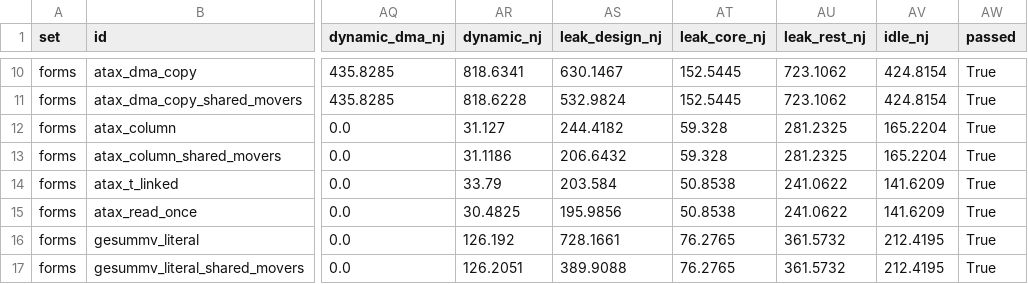
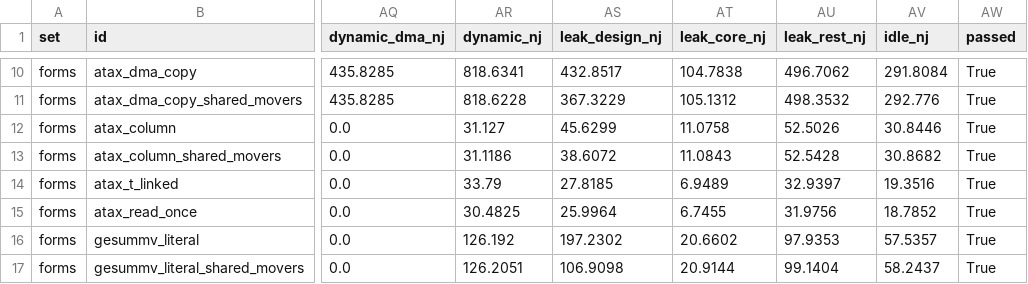
Before and after one commit to KULeuven-MICAS/snax-forge, a CSV file: paper/data/forms.csv, drawn as a sheet; only a part is shown, gaps mark what is left out; the diff covers the shown part only; the diff names each change by its address in the sheet, - before the commit and + after, or states it on an @@ line.

```diff
--- a/paper/data/forms.csv
+++ b/paper/data/forms.csv
-AS10 (leak_design_nj): 630.1467
+AS10 (leak_design_nj): 432.8517
-AT10 (leak_core_nj): 152.5445
+AT10 (leak_core_nj): 104.7838
-AU10 (leak_rest_nj): 723.1062
+AU10 (leak_rest_nj): 496.7062
-AV10 (idle_nj): 424.8154
+AV10 (idle_nj): 291.8084
-AS11 (leak_design_nj): 532.9824
+AS11 (leak_design_nj): 367.3229
-AT11 (leak_core_nj): 152.5445
+AT11 (leak_core_nj): 105.1312
-AU11 (leak_rest_nj): 723.1062
+AU11 (leak_rest_nj): 498.3532
-AV11 (idle_nj): 424.8154
+AV11 (idle_nj): 292.776
-AS12 (leak_design_nj): 244.4182
+AS12 (leak_design_nj): 45.6299
-AT12 (leak_core_nj): 59.328
+AT12 (leak_core_nj): 11.0758
-AU12 (leak_rest_nj): 281.2325
+AU12 (leak_rest_nj): 52.5026
-AV12 (idle_nj): 165.2204
+AV12 (idle_nj): 30.8446
-AS13 (leak_design_nj): 206.6432
+AS13 (leak_design_nj): 38.6072
-AT13 (leak_core_nj): 59.328
+AT13 (leak_core_nj): 11.0843
-AU13 (leak_rest_nj): 281.2325
+AU13 (leak_rest_nj): 52.5428
-AV13 (idle_nj): 165.2204
+AV13 (idle_nj): 30.8682
-AS14 (leak_design_nj): 203.584
+AS14 (leak_design_nj): 27.8185
-AT14 (leak_core_nj): 50.8538
+AT14 (leak_core_nj): 6.9489
-AU14 (leak_rest_nj): 241.0622
+AU14 (leak_rest_nj): 32.9397
-AV14 (idle_nj): 141.6209
+AV14 (idle_nj): 19.3516
-AS15 (leak_design_nj): 195.9856
+AS15 (leak_design_nj): 25.9964
-AT15 (leak_core_nj): 50.8538
+AT15 (leak_core_nj): 6.7455
-AU15 (leak_rest_nj): 241.0622
+AU15 (leak_rest_nj): 31.9756
-AV15 (idle_nj): 141.6209
+AV15 (idle_nj): 18.7852
-AS16 (leak_design_nj): 728.1661
+AS16 (leak_design_nj): 197.2302
-AT16 (leak_core_nj): 76.2765
+AT16 (leak_core_nj): 20.6602
-AU16 (leak_rest_nj): 361.5732
+AU16 (leak_rest_nj): 97.9353
-AV16 (idle_nj): 212.4195
+AV16 (idle_nj): 57.5357
-AS17 (leak_design_nj): 389.9088
+AS17 (leak_design_nj): 106.9098
-AT17 (leak_core_nj): 76.2765
+AT17 (leak_core_nj): 20.9144
-AU17 (leak_rest_nj): 361.5732
+AU17 (leak_rest_nj): 99.1404
-AV17 (idle_nj): 212.4195
+AV17 (idle_nj): 58.2437
```
Also changed, not shown: 52 edited cells elsewhere in this file, paper/data/limits.csv, 3 other files.
